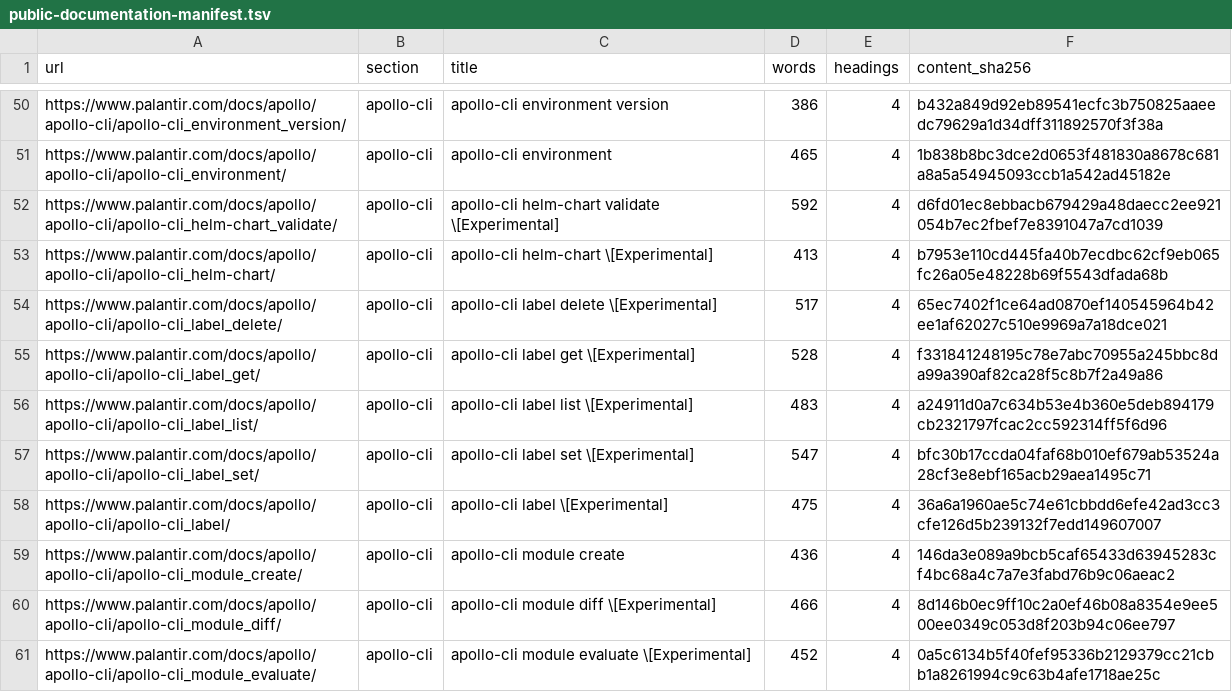
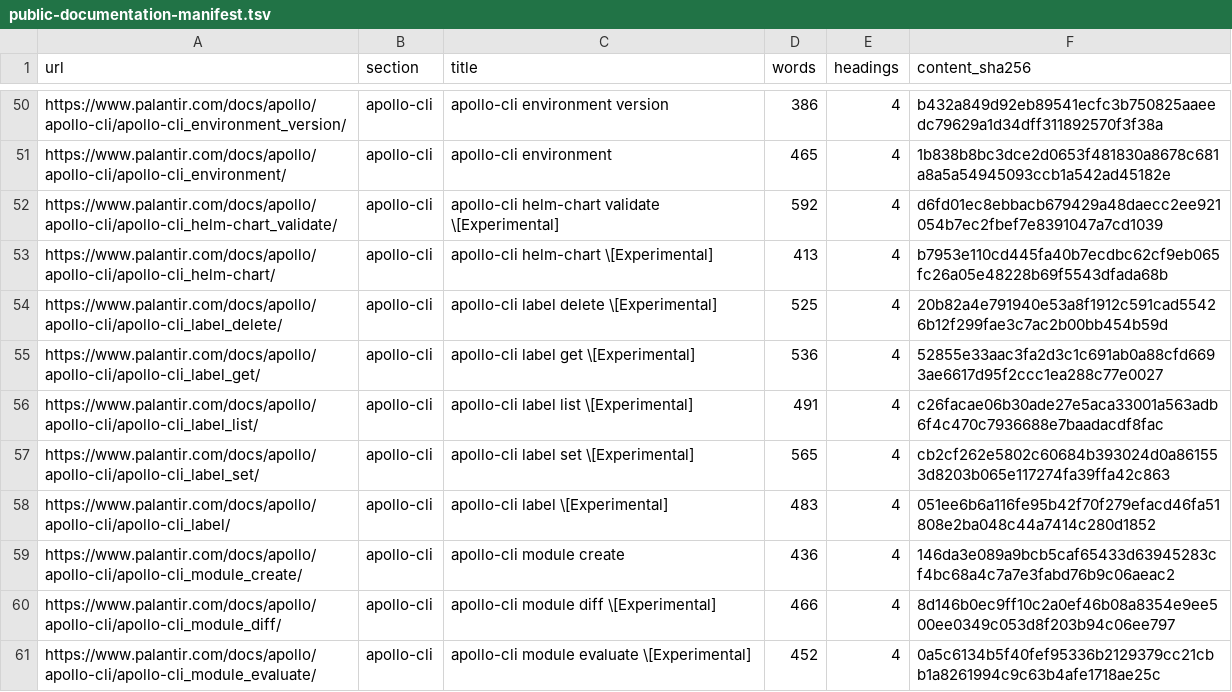
Before and after one commit to jonathanagustin/conduit, a TSV file: docs/reference-platform/public-documentation-manifest.tsv, drawn as a sheet; only a part is shown, gaps mark what is left out.

```diff
--- a/docs/reference-platform/public-documentation-manifest.tsv
+++ b/docs/reference-platform/public-documentation-manifest.tsv
@@ -53,7 +53,7 @@ https://www.palantir.com/docs/apollo/apollo-cli/apollo-cli_helm-chart_validate/
 https://www.palantir.com/docs/apollo/apollo-cli/apollo-cli_helm-chart/	apollo-cli	apollo-cli helm-chart \[Experimental]	413	4	b7953e110cd445fa40b7ecdbc62cf9eb065fc26a05e48228b69f5543dfada68b
-https://www.palantir.com/docs/apollo/apollo-cli/apollo-cli_label_delete/	apollo-cli	apollo-cli label delete \[Experimental]	517	4	65ec7402f1ce64ad0870ef140545964b42ee1af62027c510e9969a7a18dce021
-https://www.palantir.com/docs/apollo/apollo-cli/apollo-cli_label_get/	apollo-cli	apollo-cli label get \[Experimental]	528	4	f331841248195c78e7abc70955a245bbc8da99a390af82ca28f5c8b7f2a49a86
-https://www.palantir.com/docs/apollo/apollo-cli/apollo-cli_label_list/	apollo-cli	apollo-cli label list \[Experimental]	483	4	a24911d0a7c634b53e4b360e5deb894179cb2321797fcac2cc592314ff5f6d96
-https://www.palantir.com/docs/apollo/apollo-cli/apollo-cli_label_set/	apollo-cli	apollo-cli label set \[Experimental]	547	4	bfc30b17ccda04faf68b010ef679ab53524a28cf3e8ebf165acb29aea1495c71
-https://www.palantir.com/docs/apollo/apollo-cli/apollo-cli_label/	apollo-cli	apollo-cli label \[Experimental]	475	4	36a6a1960ae5c74e61cbbdd6efe42ad3cc3cfe126d5b239132f7edd149607007
+https://www.palantir.com/docs/apollo/apollo-cli/apollo-cli_label_delete/	apollo-cli	apollo-cli label delete \[Experimental]	525	4	20b82a4e791940e53a8f1912c591cad55426b12f299fae3c7ac2b00bb454b59d
+https://www.palantir.com/docs/apollo/apollo-cli/apollo-cli_label_get/	apollo-cli	apollo-cli label get \[Experimental]	536	4	52855e33aac3fa2d3c1c691ab0a88cfd6693ae6617d95f2ccc1ea288c77e0027
+https://www.palantir.com/docs/apollo/apollo-cli/apollo-cli_label_list/	apollo-cli	apollo-cli label list \[Experimental]	491	4	c26facae06b30ade27e5aca33001a563adb6f4c470c7936688e7baadacdf8fac
+https://www.palantir.com/docs/apollo/apollo-cli/apollo-cli_label_set/	apollo-cli	apollo-cli label set \[Experimental]	565	4	cb2cf262e5802c60684b393024d0a861553d8203b065e117274fa39ffa42c863
+https://www.palantir.com/docs/apollo/apollo-cli/apollo-cli_label/	apollo-cli	apollo-cli label \[Experimental]	483	4	051ee6b6a116fe95b42f70f279efacd46fa51808e2ba048c44a7414c280d1852
 https://www.palantir.com/docs/apollo/apollo-cli/apollo-cli_module_create/	apollo-cli	apollo-cli module create	436	4	146da3e089a9bcb5caf65433d63945283cf4bc68a4c7a7e3fabd76b9c06aeac2
```
Also changed, not shown: docs/reference-platform/reference/review-ledger.tsv, 8 other files.
